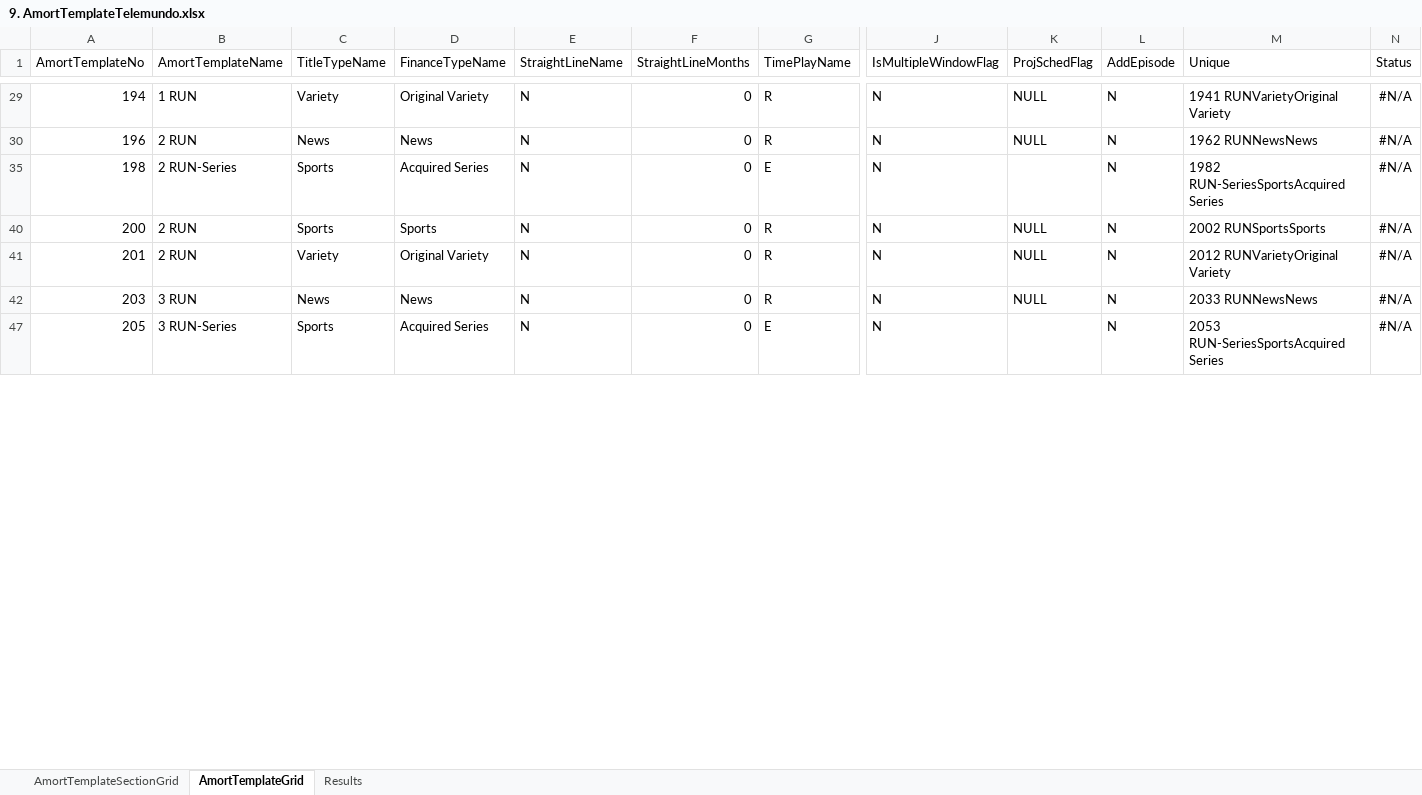
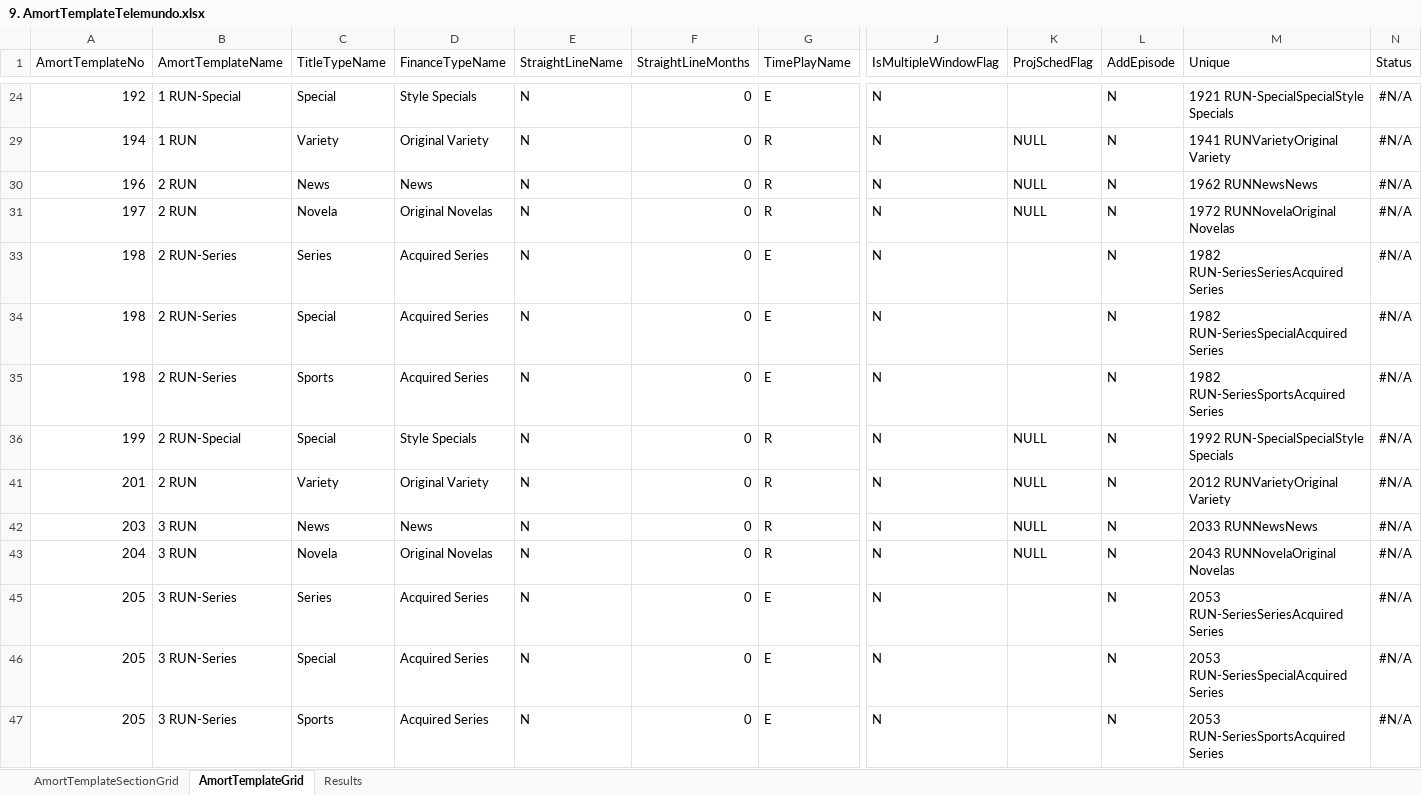
Before and after one commit to gitsaquib/AmortTemplateAutomation, an Excel workbook: MasterData/9. AmortTemplateTelemundo.xlsx, sheet AmortTemplateGrid, drawn as a sheet; only a part is shown, gaps mark what is left out; values as stored, in another font and other column widths than the file's, no borders; addresses are those after the commit; rows hold the shown columns only; the diff covers the shown part only; the diff names each change by its address in the sheet, - before the commit and + after, or states it on an @@ line.

```diff
--- a/MasterData/9. AmortTemplateTelemundo.xlsx (sheet AmortTemplateGrid)
+++ b/MasterData/9. AmortTemplateTelemundo.xlsx (sheet AmortTemplateGrid)
@@ row 24 unhidden: 192 | 1 RUN-Special | Special | Style Specials | N | 0 | E | N |  | N | 1921 RUN-SpecialSpecialStyle Specials | #N/A @@
@@ row 31 unhidden: 197 | 2 RUN | Novela | Original Novelas | N | 0 | R | N | NULL | N | 1972 RUNNovelaOriginal Novelas | #N/A @@
@@ row 33 unhidden: 198 | 2 RUN-Series | Series | Acquired Series | N | 0 | E | N |  | N | 1982 RUN-SeriesSeriesAcquired Series | #N/A @@
@@ row 34 unhidden: 198 | 2 RUN-Series | Special | Acquired Series | N | 0 | E | N |  | N | 1982 RUN-SeriesSpecialAcquired Series | #N/A @@
-A36 (AmortTemplateNo): 200
+A36 (AmortTemplateNo): 199
-B36 (AmortTemplateName): 2 RUN
+B36 (AmortTemplateName): 2 RUN-Special
-C36 (TitleTypeName): Sports
+C36 (TitleTypeName): Special
-D36 (FinanceTypeName): Sports
+D36 (FinanceTypeName): Style Specials
-M36 (Unique): 2002 RUNSportsSports
+M36 (Unique): 1992 RUN-SpecialSpecialStyle Specials
@@ row 43 unhidden: 204 | 3 RUN | Novela | Original Novelas | N | 0 | R | N | NULL | N | 2043 RUNNovelaOriginal Novelas | #N/A @@
@@ row 45 unhidden: 205 | 3 RUN-Series | Series | Acquired Series | N | 0 | E | N |  | N | 2053 RUN-SeriesSeriesAcquired Series | #N/A @@
@@ row 46 unhidden: 205 | 3 RUN-Series | Special | Acquired Series | N | 0 | E | N |  | N | 2053 RUN-SeriesSpecialAcquired Series | #N/A @@
```
Also changed, not shown: 17 hidden or unhidden rows, 19 edited cells and cell formats elsewhere in this sheet, formulas that keep their value, hidden cells, 8 other files.
